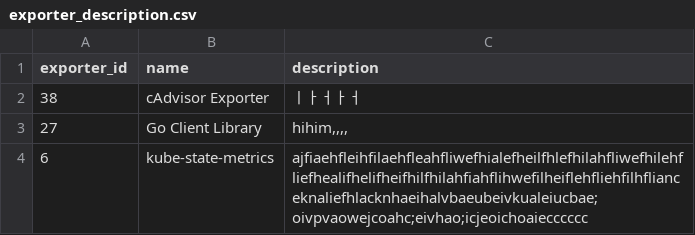
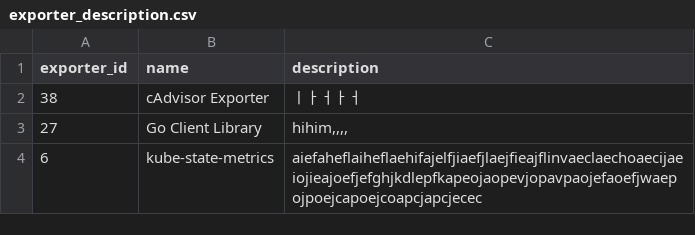
Before and after one commit to Exporterhubv5/exporterhub.io, a CSV file: contents/exporter_description.csv, drawn as a sheet.

Commit message:
kube-state-metrics description update

```diff
--- a/contents/exporter_description.csv
+++ b/contents/exporter_description.csv
@@ -3,2 +3,2 @@
 "27","Go Client Library","hihim,,,,"
-"6","kube-state-metrics","ajfiaehfleihfilaehfleahfliwefhialefheilfhlefhilahfliwefhilehfliefhealifhelifheifhilfhilahfiahflihwefilheiflehfliehfilhflianceknaliefhlacknhaeihalvbaeubeivkualeiucbae;oivpvaowejcoahc;eivhao;icjeoichoaiecccccc"
+"6","kube-state-metrics","aiefaheflaiheflaehifajelfjiaefjlaejfieajflinvaeclaechoaecijaeiojieajoefjefghjkdlepfkapeojaopevjopavpaojefaoefjwaepojpoejcapoejcoapcjapcjecec"
```
